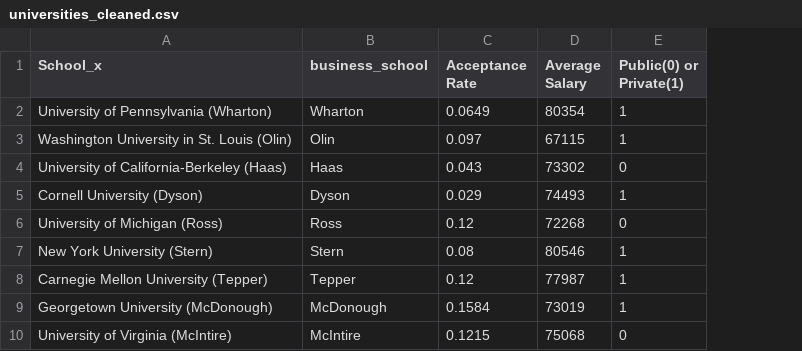
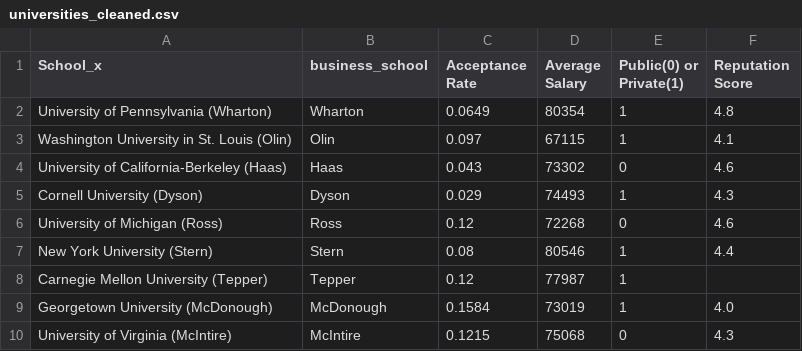
Before and after one commit to MawadaMF/DSO510, a CSV file: universities_cleaned.csv, drawn as a sheet; only a part is shown; the diff names each change by its address in the sheet, - before the commit and + after, or states it on an @@ line.

Commit message:
Update universities_cleaned.csv

```diff
--- a/universities_cleaned.csv
+++ b/universities_cleaned.csv
+column F (Reputation Score), rows 2-10: 4.8 | 4.1 | 4.6 | 4.3 | 4.6 | 4.4 |  | 4.0 | 4.3
```
